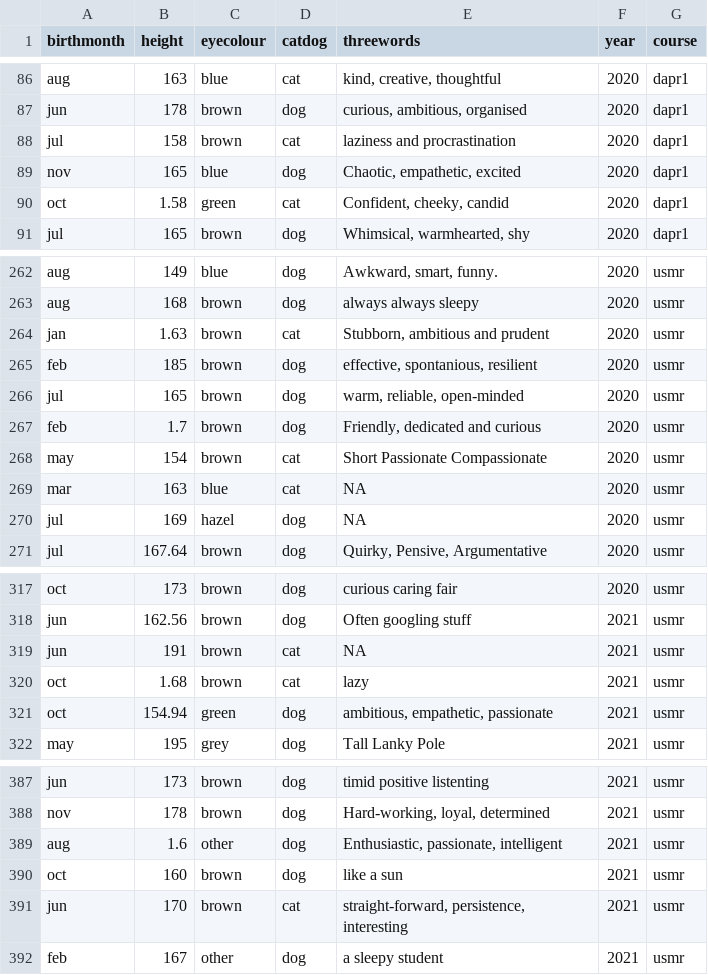
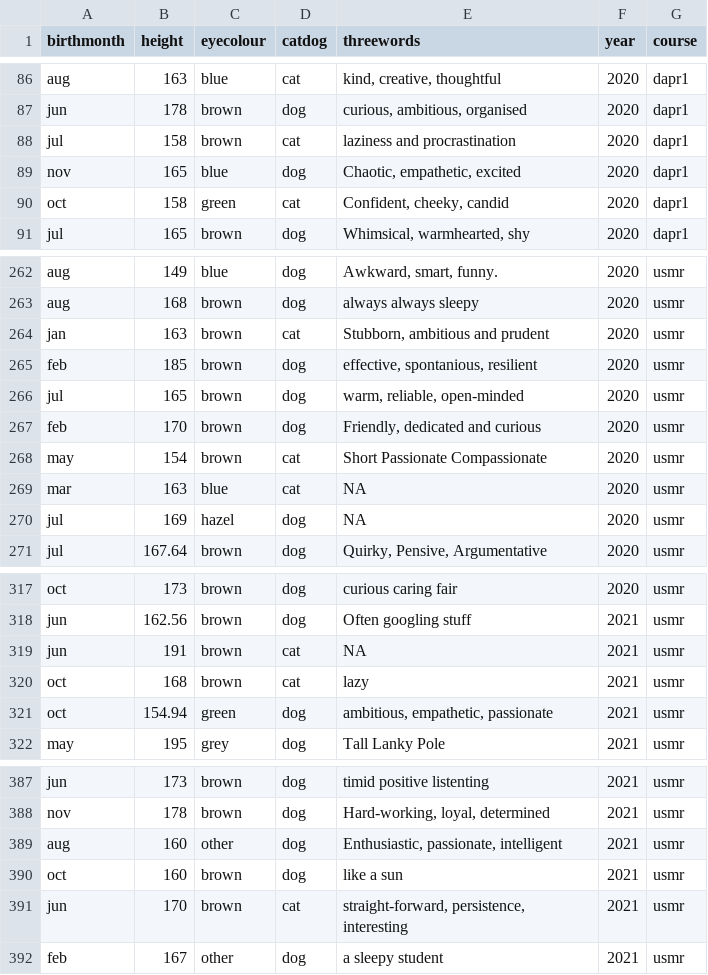
Before and after one commit to uoepsy/data, a CSV file: surveydata_allcourse.csv, drawn as a sheet; only a part is shown, gaps mark what is left out; the diff names each change by its address in the sheet, - before the commit and + after, or states it on an @@ line.

Commit message:
pfff

```diff
--- a/surveydata_allcourse.csv
+++ b/surveydata_allcourse.csv
-B90 (height): 1.58
+B90 (height): 158
-B264 (height): 1.63
+B264 (height): 163
-B267 (height): 1.7
+B267 (height): 170
-B320 (height): 1.68
+B320 (height): 168
-B389 (height): 1.6
+B389 (height): 160
```
